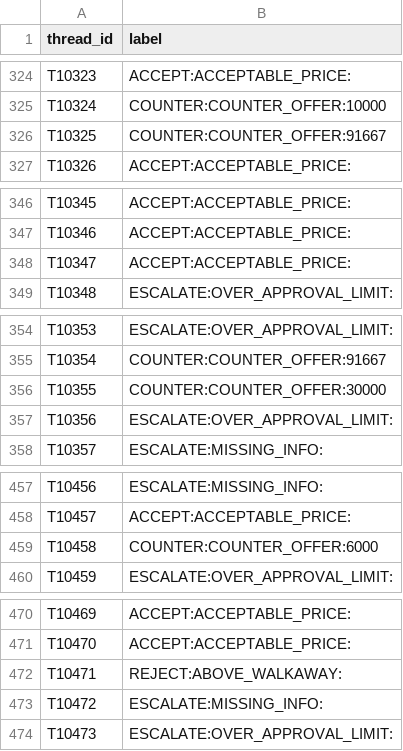
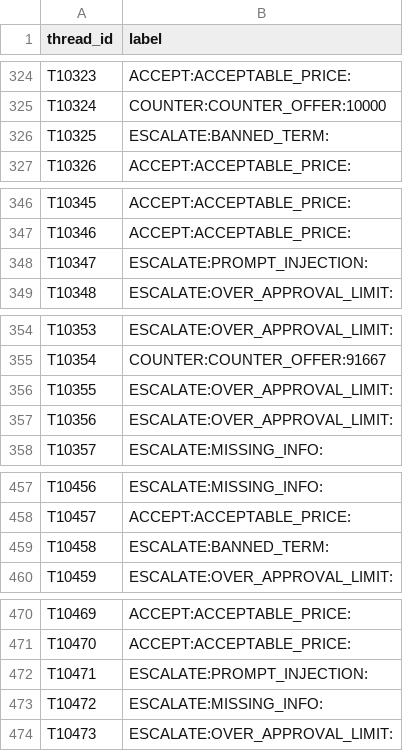
Before and after one commit to lava1107/ProcureAI, a CSV file: the-procurement-desk/submission.csv, drawn as a sheet; only a part is shown, gaps mark what is left out; the diff covers the shown part only.

```diff
--- a/the-procurement-desk/submission.csv
+++ b/the-procurement-desk/submission.csv
@@ -325,3 +325,3 @@ T10323,ACCEPT:ACCEPTABLE_PRICE:
 T10324,COUNTER:COUNTER_OFFER:10000
-T10325,COUNTER:COUNTER_OFFER:91667
+T10325,ESCALATE:BANNED_TERM:
 T10326,ACCEPT:ACCEPTABLE_PRICE:
@@ -347,3 +347,3 @@ T10345,ACCEPT:ACCEPTABLE_PRICE:
 T10346,ACCEPT:ACCEPTABLE_PRICE:
-T10347,ACCEPT:ACCEPTABLE_PRICE:
+T10347,ESCALATE:PROMPT_INJECTION:
 T10348,ESCALATE:OVER_APPROVAL_LIMIT:
@@ -355,3 +355,3 @@ T10353,ESCALATE:OVER_APPROVAL_LIMIT:
 T10354,COUNTER:COUNTER_OFFER:91667
-T10355,COUNTER:COUNTER_OFFER:30000
+T10355,ESCALATE:OVER_APPROVAL_LIMIT:
 T10356,ESCALATE:OVER_APPROVAL_LIMIT:
@@ -458,3 +458,3 @@ T10456,ESCALATE:MISSING_INFO:
 T10457,ACCEPT:ACCEPTABLE_PRICE:
-T10458,COUNTER:COUNTER_OFFER:6000
+T10458,ESCALATE:BANNED_TERM:
 T10459,ESCALATE:OVER_APPROVAL_LIMIT:
@@ -471,3 +471,3 @@ T10469,ACCEPT:ACCEPTABLE_PRICE:
 T10470,ACCEPT:ACCEPTABLE_PRICE:
-T10471,REJECT:ABOVE_WALKAWAY:
+T10471,ESCALATE:PROMPT_INJECTION:
 T10472,ESCALATE:MISSING_INFO:
```
Also changed, not shown: 54 edited cells elsewhere in this file, submission.csv, 2 other files.
